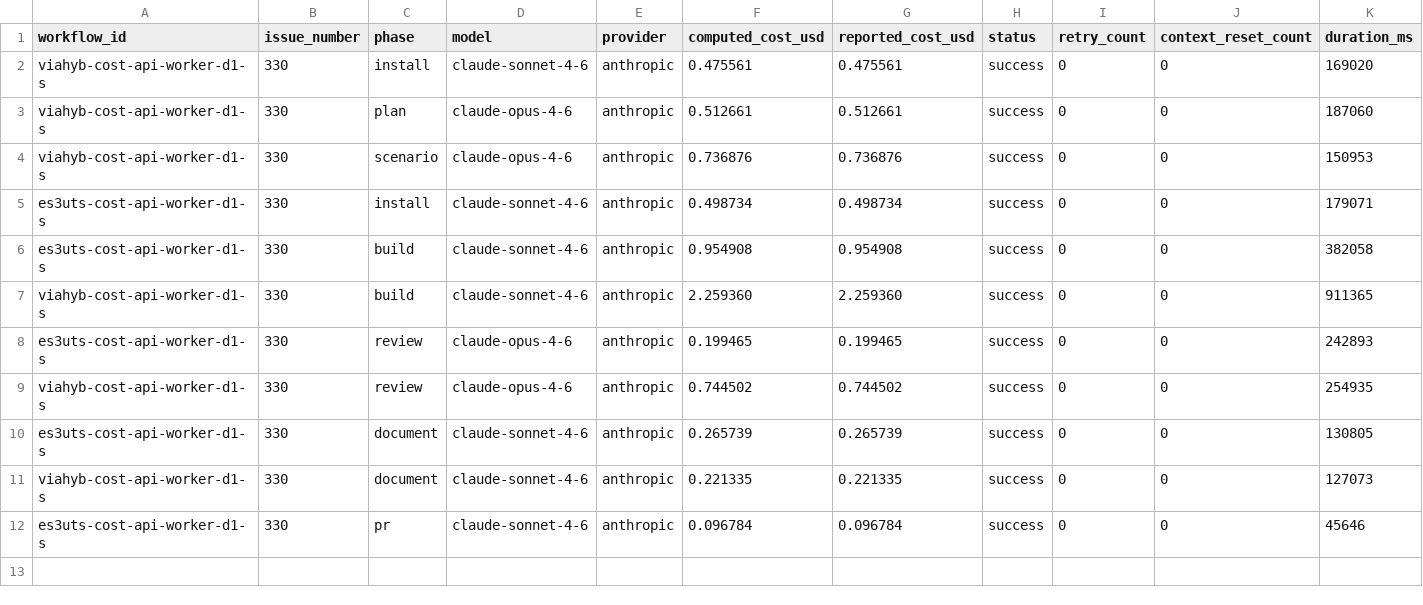
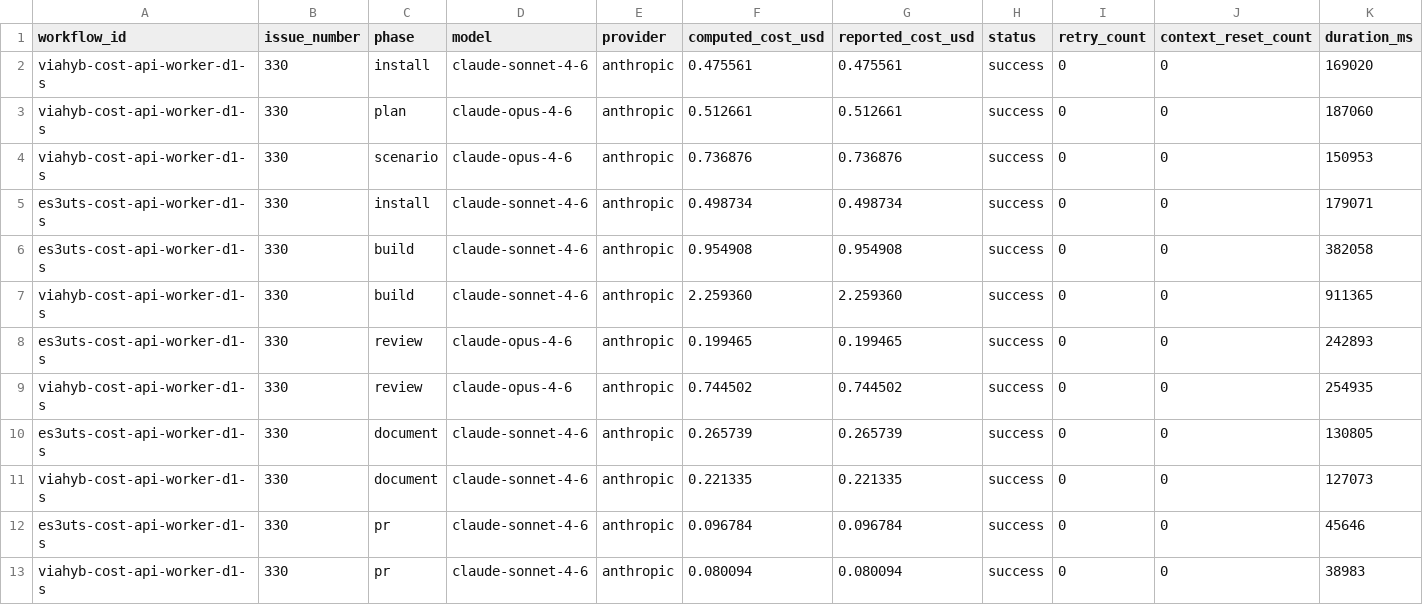
Before and after one commit to paysdoc/AI_Dev_Workflow, a CSV file: projects/AI_Dev_Workflow/330-cost-api-worker-d1-schema-auth-and-ingest-endpoint.csv, drawn as a sheet; only a part is shown; rows hold the shown columns only; the diff names each change by its address in the sheet, - before the commit and + after, or states it on an @@ line.

```diff
--- a/projects/AI_Dev_Workflow/330-cost-api-worker-d1-schema-auth-and-ingest-endpoint.csv
+++ b/projects/AI_Dev_Workflow/330-cost-api-worker-d1-schema-auth-and-ingest-endpoint.csv
+row 13: viahyb-cost-api-worker-d1-s | 330 | pr | claude-sonnet-4-6 | anthropic | 0.080094 | 0.080094 | success | 0 | 0 | 38983
```
Also changed, not shown: projects/AI_Dev_Workflow/total-cost.csv.
